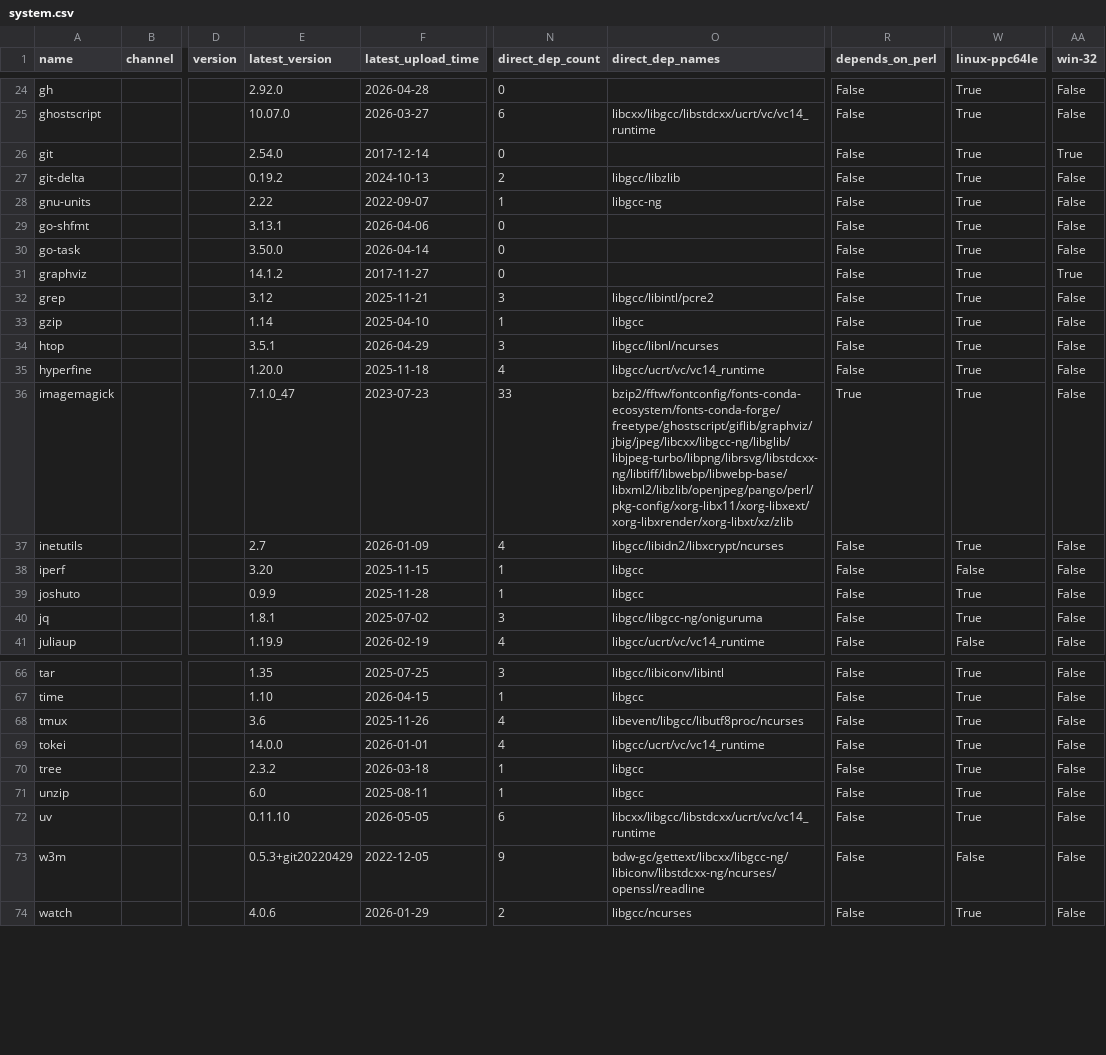
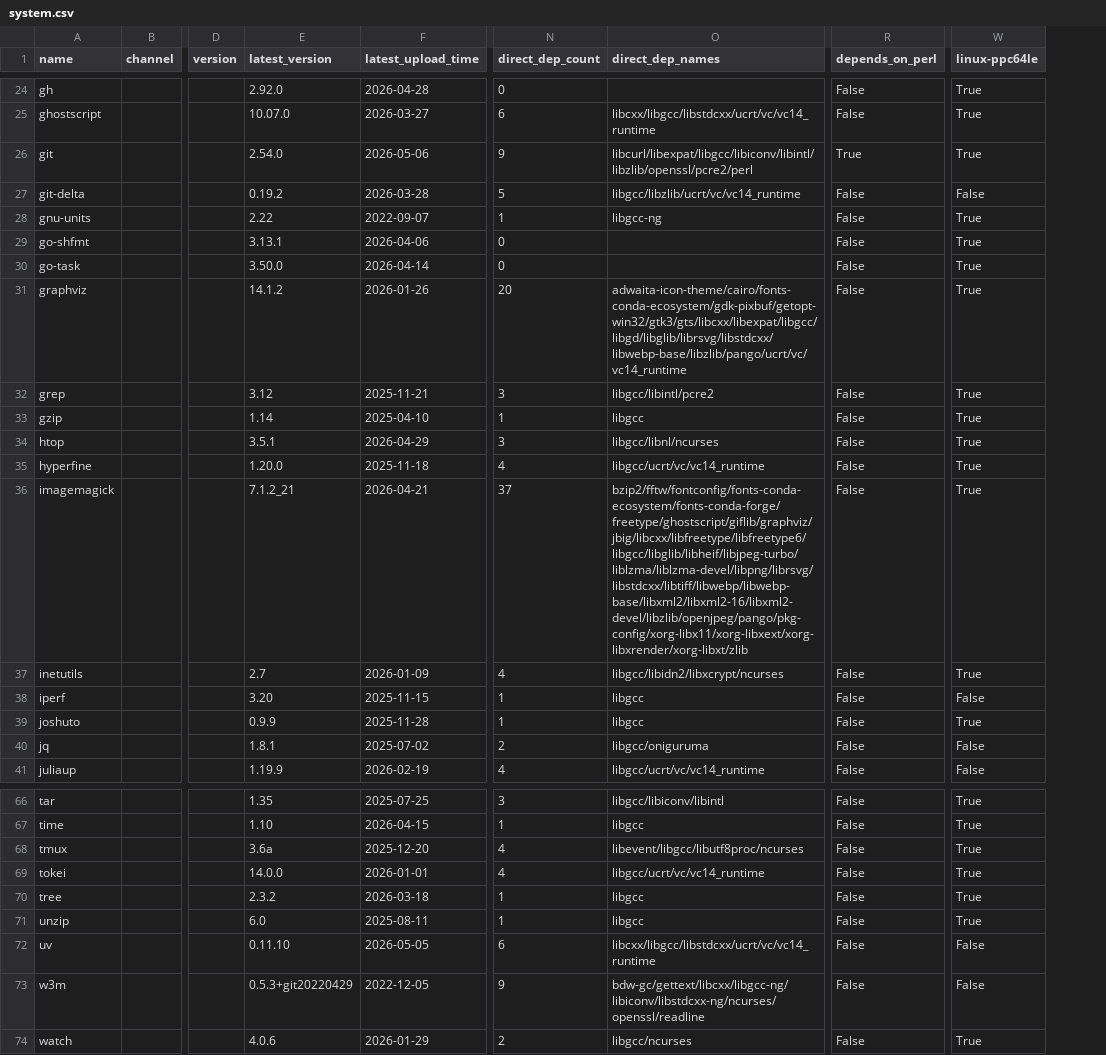
Before and after one commit to ickc/bootstrapping-os-environments, a CSV file: conda/system.csv, drawn as a sheet; only a part is shown, gaps mark what is left out; the diff covers the shown part only; the diff names each change by its address in the sheet, - before the commit and + after, or states it on an @@ line.

```diff
--- a/conda/system.csv
+++ b/conda/system.csv
-column AA (win-32), rows 24-41: False | False | True | False | False | False | False | True | False | False | False | False | False | False | False | False | False | False; rows 66-74: all False
-F26 (latest_upload_time): 2017-12-14
+F26 (latest_upload_time): 2026-05-06
-N26 (direct_dep_count): 0
+N26 (direct_dep_count): 9
-O26 (direct_dep_names): (empty)
+O26 (direct_dep_names): libcurl/libexpat/libgcc/libiconv/libintl/libzlib/openssl/pcre2/perl
-R26 (depends_on_perl): False
+R26 (depends_on_perl): True
-F27 (latest_upload_time): 2024-10-13
+F27 (latest_upload_time): 2026-03-28
-N27 (direct_dep_count): 2
+N27 (direct_dep_count): 5
-O27 (direct_dep_names): libgcc/libzlib
+O27 (direct_dep_names): libgcc/libzlib/ucrt/vc/vc14_runtime
-W27 (linux-ppc64le): True
+W27 (linux-ppc64le): False
-F31 (latest_upload_time): 2017-11-27
+F31 (latest_upload_time): 2026-01-26
-N31 (direct_dep_count): 0
+N31 (direct_dep_count): 20
-O31 (direct_dep_names): (empty)
+O31 (direct_dep_names): adwaita-icon-theme/cairo/fonts-conda-ecosystem/gdk-pixbuf/getopt-win32/gtk3/gts/libcxx/libexpat/libgcc/libgd/libglib/librsvg/libstdcxx/libwebp-base/libzlib/pango/ucrt/vc/vc14_runtime
-E36 (latest_version): 7.1.0_47
+E36 (latest_version): 7.1.2_21
-F36 (latest_upload_time): 2023-07-23
+F36 (latest_upload_time): 2026-04-21
-N36 (direct_dep_count): 33
+N36 (direct_dep_count): 37
-O36 (direct_dep_names): bzip2/fftw/fontconfig/fonts-conda-ecosystem/fonts-conda-forge/freetype/ghostscript/giflib/graphviz/jbig/jpeg/libcxx/libgcc-ng/libglib/libjpeg-turbo/libpng/librsvg/libstdcxx-ng/libtiff/libwebp/libwebp-base/libxml2/libzlib/openjpeg/pango/perl/pkg-config/xorg-libx11/xorg-libxext/xorg-libxrender/xorg-libxt/xz/zlib
+O36 (direct_dep_names): bzip2/fftw/fontconfig/fonts-conda-ecosystem/fonts-conda-forge/freetype/ghostscript/giflib/graphviz/jbig/libcxx/libfreetype/libfreetype6/libgcc/libglib/libheif/libjpeg-turbo/liblzma/liblzma-devel/libpng/librsvg/libstdcxx/libtiff/libwebp/libwebp-base/libxml2/libxml2-16/libxml2-devel/libzlib/openjpeg/pango/pkg-config/xorg-libx11/xorg-libxext/xorg-libxrender/xorg-libxt/zlib
-R36 (depends_on_perl): True
+R36 (depends_on_perl): False
-N40 (direct_dep_count): 3
+N40 (direct_dep_count): 2
-O40 (direct_dep_names): libgcc/libgcc-ng/oniguruma
+O40 (direct_dep_names): libgcc/oniguruma
-W40 (linux-ppc64le): True
+W40 (linux-ppc64le): False
-E68 (latest_version): 3.6
+E68 (latest_version): 3.6a
-F68 (latest_upload_time): 2025-11-26
+F68 (latest_upload_time): 2025-12-20
-W72 (linux-ppc64le): True
+W72 (linux-ppc64le): False
```
Also changed, not shown: 20 edited cells elsewhere in this file, conda/conda.csv, conda/jupyterlab.csv.
